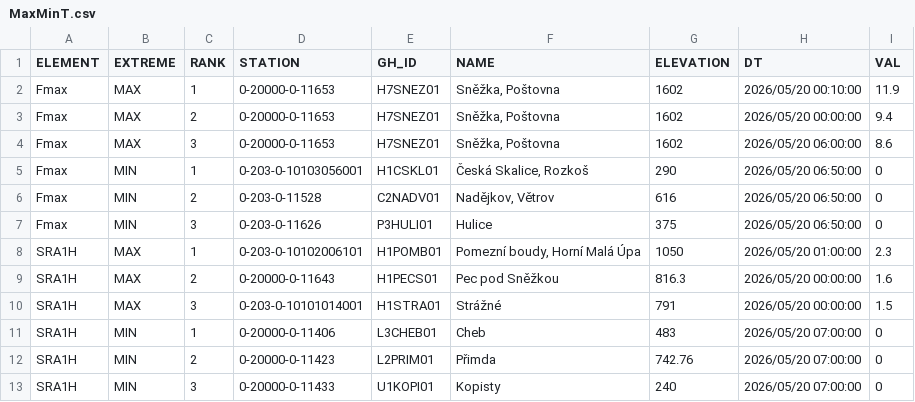
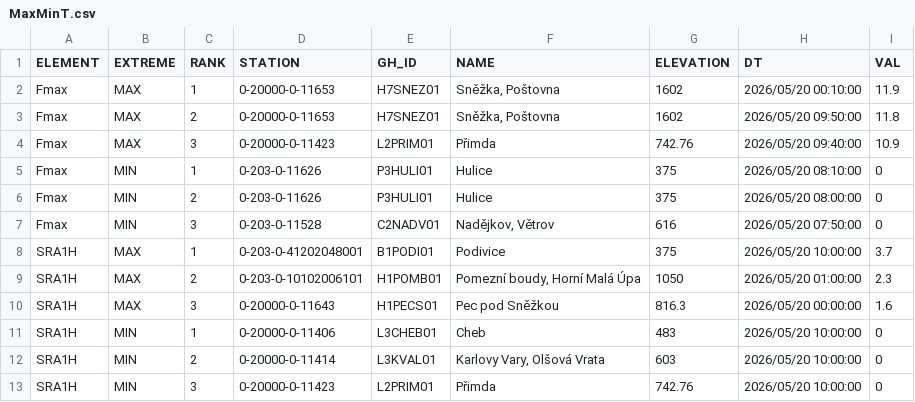
Before and after one commit to RadimTol/OpenData, a CSV file: MaxMinT.csv, drawn as a sheet; only a part is shown; the diff covers the shown part only.

```diff
--- a/MaxMinT.csv
+++ b/MaxMinT.csv
@@ -2,12 +2,12 @@
 "Fmax","MAX",1,"0-20000-0-11653","H7SNEZ01","Sněžka, Poštovna",1602,"2026/05/20 00:10:00",11.9
-"Fmax","MAX",2,"0-20000-0-11653","H7SNEZ01","Sněžka, Poštovna",1602,"2026/05/20 00:00:00",9.4
-"Fmax","MAX",3,"0-20000-0-11653","H7SNEZ01","Sněžka, Poštovna",1602,"2026/05/20 06:00:00",8.6
-"Fmax","MIN",1,"0-203-0-10103056001","H1CSKL01","Česká Skalice, Rozkoš",290,"2026/05/20 06:50:00",0
-"Fmax","MIN",2,"0-203-0-11528","C2NADV01","Nadějkov, Větrov",616,"2026/05/20 06:50:00",0
-"Fmax","MIN",3,"0-203-0-11626","P3HULI01","Hulice",375,"2026/05/20 06:50:00",0
-"SRA1H","MAX",1,"0-203-0-10102006101","H1POMB01","Pomezní boudy, Horní Malá Úpa",1050,"2026/05/20 01:00:00",2.3
-"SRA1H","MAX",2,"0-20000-0-11643","H1PECS01","Pec pod Sněžkou",816.3,"2026/05/20 00:00:00",1.6
-"SRA1H","MAX",3,"0-203-0-10101014001","H1STRA01","Strážné",791,"2026/05/20 00:00:00",1.5
-"SRA1H","MIN",1,"0-20000-0-11406","L3CHEB01","Cheb",483,"2026/05/20 07:00:00",0
-"SRA1H","MIN",2,"0-20000-0-11423","L2PRIM01","Přimda",742.76,"2026/05/20 07:00:00",0
-"SRA1H","MIN",3,"0-20000-0-11433","U1KOPI01","Kopisty",240,"2026/05/20 07:00:00",0
+"Fmax","MAX",2,"0-20000-0-11653","H7SNEZ01","Sněžka, Poštovna",1602,"2026/05/20 09:50:00",11.8
+"Fmax","MAX",3,"0-20000-0-11423","L2PRIM01","Přimda",742.76,"2026/05/20 09:40:00",10.9
+"Fmax","MIN",1,"0-203-0-11626","P3HULI01","Hulice",375,"2026/05/20 08:10:00",0
+"Fmax","MIN",2,"0-203-0-11626","P3HULI01","Hulice",375,"2026/05/20 08:00:00",0
+"Fmax","MIN",3,"0-203-0-11528","C2NADV01","Nadějkov, Větrov",616,"2026/05/20 07:50:00",0
+"SRA1H","MAX",1,"0-203-0-41202048001","B1PODI01","Podivice",375,"2026/05/20 10:00:00",3.7
+"SRA1H","MAX",2,"0-203-0-10102006101","H1POMB01","Pomezní boudy, Horní Malá Úpa",1050,"2026/05/20 01:00:00",2.3
+"SRA1H","MAX",3,"0-20000-0-11643","H1PECS01","Pec pod Sněžkou",816.3,"2026/05/20 00:00:00",1.6
+"SRA1H","MIN",1,"0-20000-0-11406","L3CHEB01","Cheb",483,"2026/05/20 10:00:00",0
+"SRA1H","MIN",2,"0-20000-0-11414","L3KVAL01","Karlovy Vary, Olšová Vrata",603,"2026/05/20 10:00:00",0
+"SRA1H","MIN",3,"0-20000-0-11423","L2PRIM01","Přimda",742.76,"2026/05/20 10:00:00",0
```
Also changed, not shown: 1 added row, 1 removed row and 41 edited cells elsewhere in this file.
